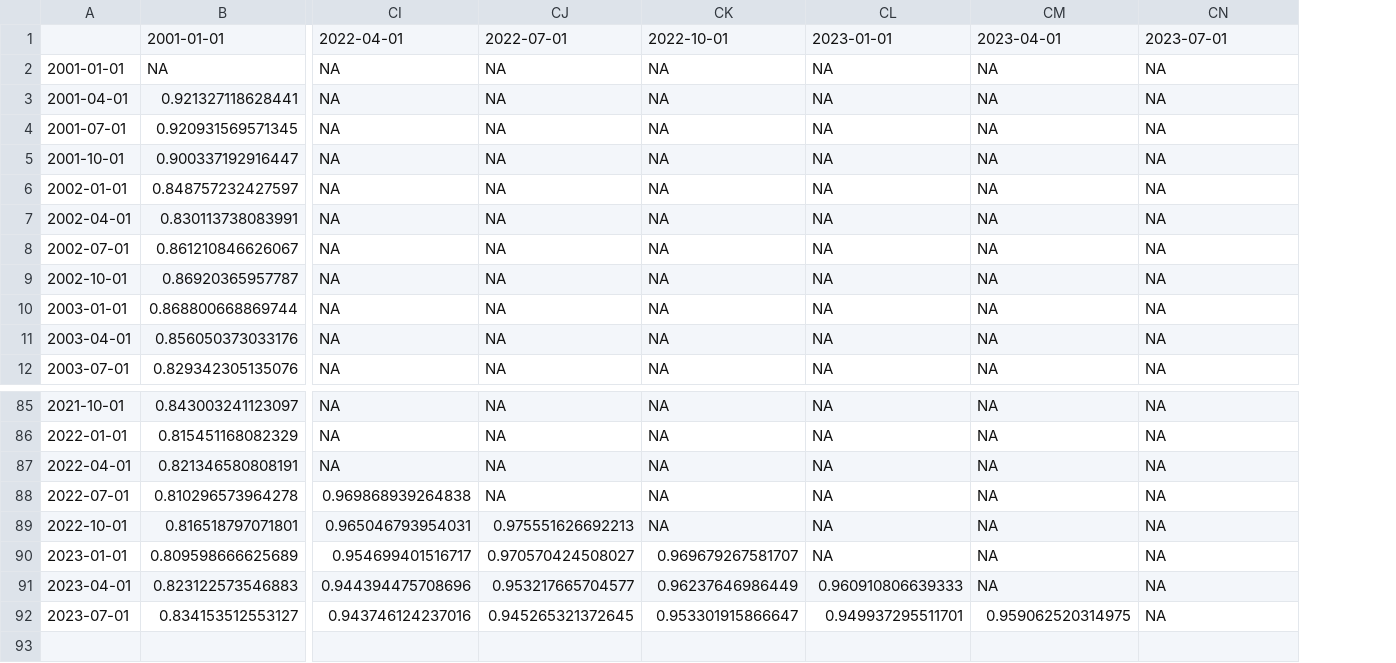
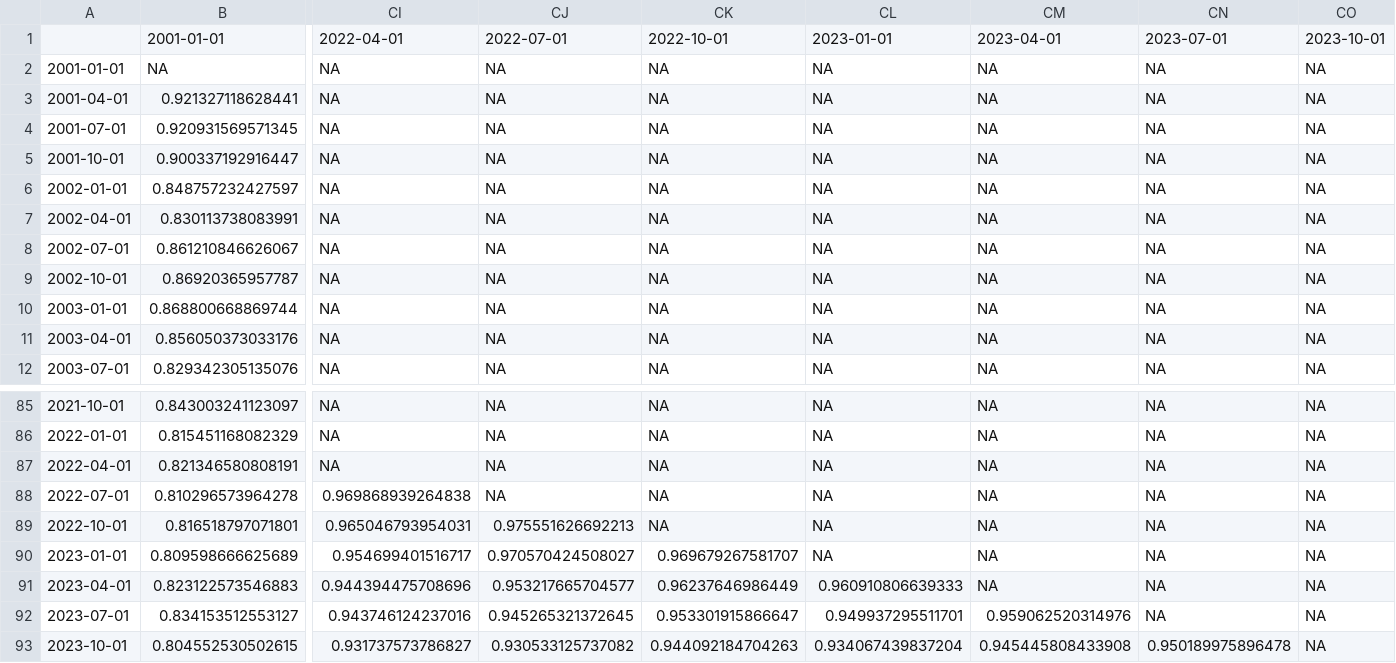
Before and after one commit to JonasRieger/ipi, a CSV file: analysis/intra_topic_cosine/Topic_5_Private_Investment_quarterly.csv, drawn as a sheet; only a part is shown, gaps mark what is left out; rows hold the shown columns only; the diff names each change by its address in the sheet, - before the commit and + after, or states it on an @@ line.

```diff
--- a/analysis/intra_topic_cosine/Topic_5_Private_Investment_quarterly.csv
+++ b/analysis/intra_topic_cosine/Topic_5_Private_Investment_quarterly.csv
+column CO, rows 1-12: 2023-10-01 | NA | NA | NA | NA | NA | NA | NA | NA | NA | NA | NA; rows 85-92: all NA
-CM92: 0.959062520314975
+CM92: 0.959062520314976
+row 93: 2023-10-01 | 0.804552530502615 | 0.931737573786827 | 0.930533125737082 | 0.944092184704263 | 0.934067439837204 | 0.945445808433908 | 0.950189975896478 | NA
```
Also changed, not shown: analysis/intra_topic_cosine/Topic_1_Central_Banks_quarterly.csv, analysis/intra_topic_cosine/Topic_6_Miscellaneous_quarterly.csv, 48 other files.
